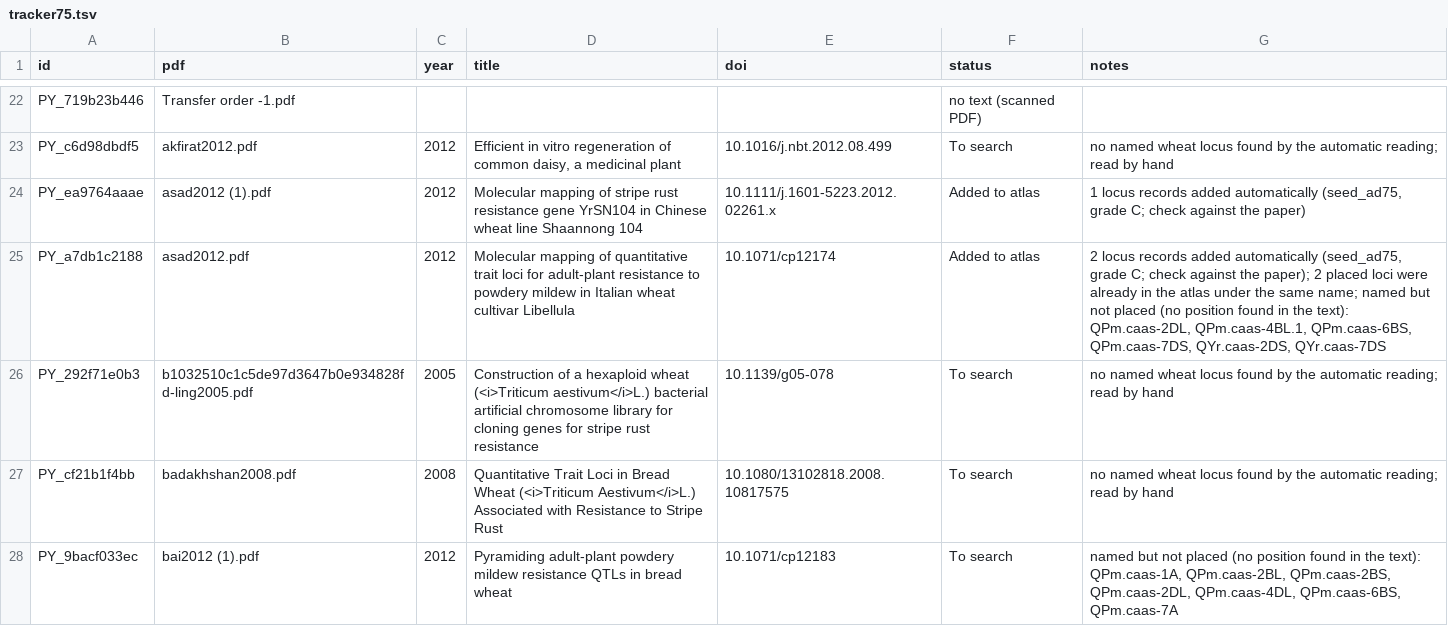
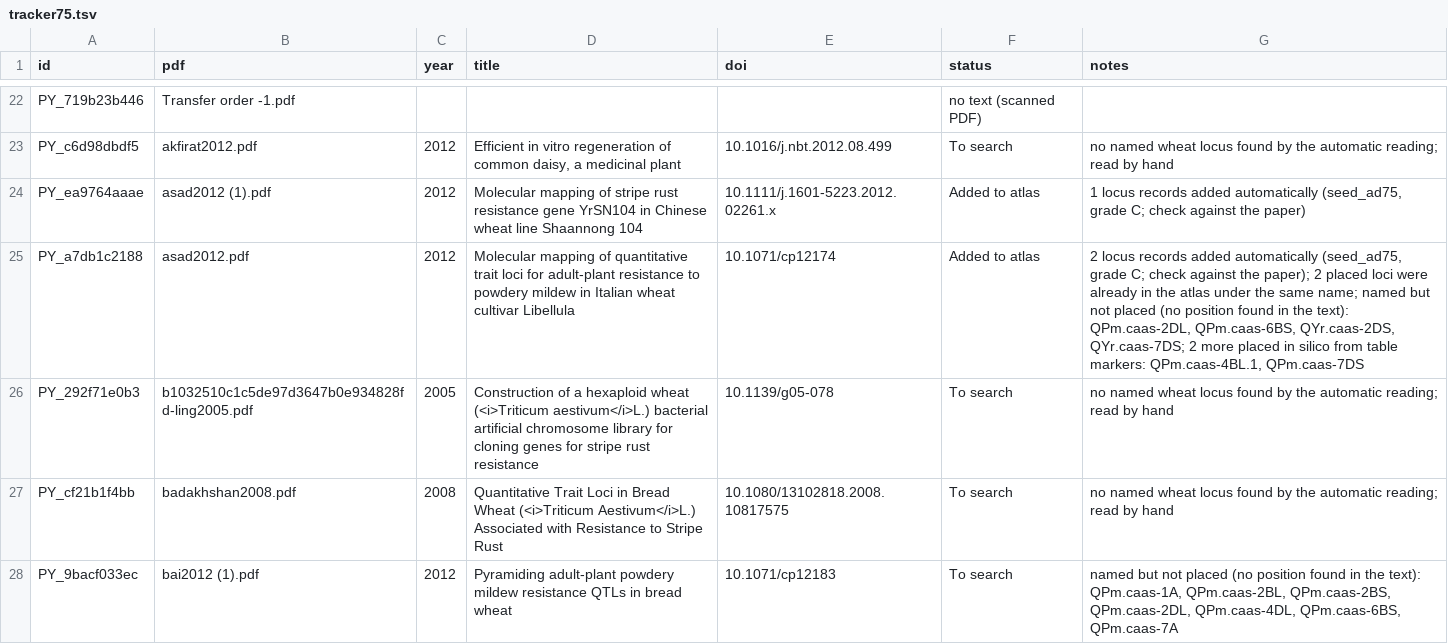
Before and after one commit to neerajvasistha-netize/WheatNHR-Atlas, a TSV file: curation/desktop_papers_nov23/tracker75.tsv, drawn as a sheet; only a part is shown, gaps mark what is left out; the diff covers the shown part only.

```diff
--- a/curation/desktop_papers_nov23/tracker75.tsv
+++ b/curation/desktop_papers_nov23/tracker75.tsv
@@ -26,3 +26,3 @@ PY_c6d98dbdf5	akfirat2012.pdf	2012	Efficient in vitro regeneration of common dai
 PY_ea9764aaae	asad2012 (1).pdf	2012	Molecular mapping of stripe rust resistance gene YrSN104 in Chinese wheat line Shaannong 104	10.1111/j.1601-5223.2012.02261.x	Added to atlas	1 locus records added automatically (seed_ad75, grade C; check against the paper)
-PY_a7db1c2188	asad2012.pdf	2012	Molecular mapping of quantitative trait loci for adult-plant resistance to powdery mildew in Italian wheat cultivar Libellula	10.1071/cp12174	Added to atlas	2 locus records added automatically (seed_ad75, grade C; check against the paper); 2 placed loci were already in the atlas under the same name; named but not placed (no position found in the text): QPm.caas-2DL, QPm.caas-4BL.1, QPm.caas-6BS, QPm.caas-7DS, QYr.caas-2DS, QYr.caas-7DS
+PY_a7db1c2188	asad2012.pdf	2012	Molecular mapping of quantitative trait loci for adult-plant resistance to powdery mildew in Italian wheat cultivar Libellula	10.1071/cp12174	Added to atlas	2 locus records added automatically (seed_ad75, grade C; check against the paper); 2 placed loci were already in the atlas under the same name; named but not placed (no position found in the text): QPm.caas-2DL, QPm.caas-6BS, QYr.caas-2DS, QYr.caas-7DS; 2 more placed in silico from table markers: QPm.caas-4BL.1, QPm.caas-7DS
 PY_292f71e0b3	b1032510c1c5de97d3647b0e934828fd-ling2005.pdf	2005	Construction of a hexaploid wheat (<i>Triticum aestivum</i>L.) bacterial artificial chromosome library for cloning genes for stripe rust resistance	10.1139/g05-078	To search	no named wheat locus found by the automatic reading; read by hand
```
Also changed, not shown: 12 edited cells elsewhere in this file, 4 other files.
